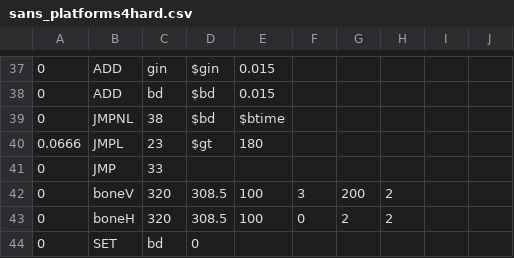
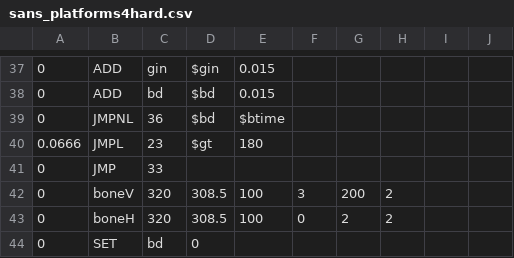
Before and after one commit to 07SharkTomato27/10sans, a CSV file: sans_platforms4hard.csv, drawn as a sheet; only a part is shown, gaps mark what is left out.

Commit message:
Update sans_platforms4hard.csv

```diff
--- a/sans_platforms4hard.csv
+++ b/sans_platforms4hard.csv
@@ -38,3 +38,3 @@
 0,ADD,bd,$bd,0.015,,,,,
-0,JMPNL,38,$bd,$btime,,,,,
+0,JMPNL,36,$bd,$btime,,,,,
 0.0666,JMPL,23,$gt,180,,,,,
```
